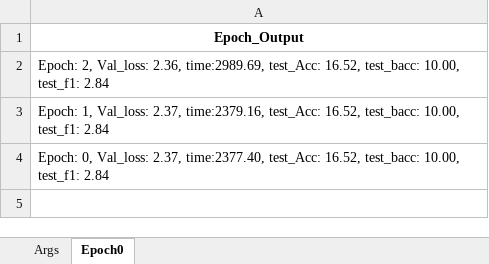
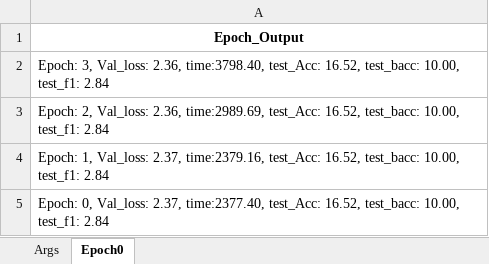
Before and after one commit to Qin87/magnetMain, an Excel workbook: TrueAug_SymDiGCN_WikiCS12-31-11:03:19_dir.xlsx, sheet Epoch0, drawn as a sheet; values as stored, in another font and other column widths than the file's, no borders; the diff names each change by its address in the sheet, - before the commit and + after, or states it on an @@ line.

```diff
--- a/TrueAug_SymDiGCN_WikiCS12-31-11:03:19_dir.xlsx (sheet Epoch0)
+++ b/TrueAug_SymDiGCN_WikiCS12-31-11:03:19_dir.xlsx (sheet Epoch0)
+row 2: Epoch: 3, Val_loss: 2.36, time:3798.40, test_Acc: 16.52, test_bacc: 10.00, test_f1: 2.84
```
Also changed, not shown: FalseAug_SymDiGCN_WikiCS12-31-11:08:24_dir.xlsx, TrueAug_GCN_WikipediaNetworksquirrel12-31-12:22:56_dir.xlsx, 22 other files.
